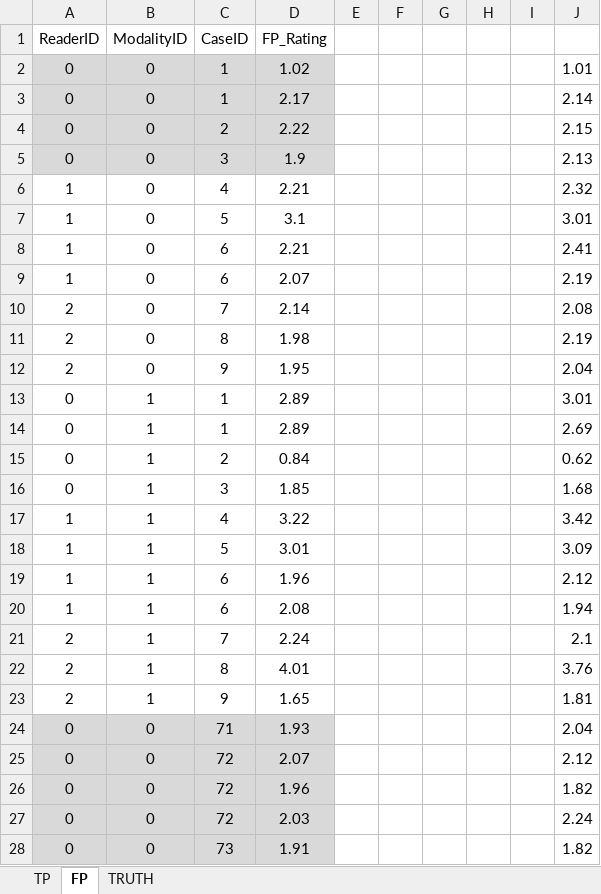
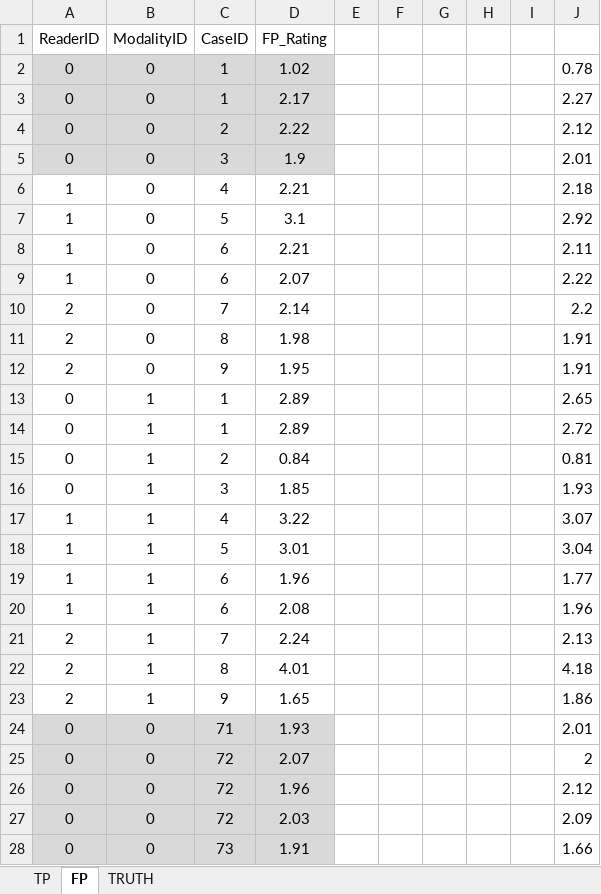
Before and after one commit to dpc10ster/RJafroc, an Excel workbook: inst/extdata/toyFiles/FROC/frocSpC.xlsx, sheet FP, drawn as a sheet; only a part is shown; values as stored, in another font and other column widths than the file's, no borders; the diff covers the shown part only; the diff names each change by its address in the sheet, - before the commit and + after, or states it on an @@ line.

```diff
--- a/inst/extdata/toyFiles/FROC/frocSpC.xlsx (sheet FP)
+++ b/inst/extdata/toyFiles/FROC/frocSpC.xlsx (sheet FP)
-J2: 1.01
+J2: 0.78
-J3: 2.14
+J3: 2.27
-J4: 2.15
+J4: 2.12
-J5: 2.13
+J5: 2.01
-J6: 2.32
+J6: 2.18
-J7: 3.01
+J7: 2.92
-J8: 2.41
+J8: 2.11
-J9: 2.19
+J9: 2.22
-J10: 2.08
+J10: 2.2
-J11: 2.19
+J11: 1.91
-J12: 2.04
+J12: 1.91
-J13: 3.01
+J13: 2.65
-J14: 2.69
+J14: 2.72
-J15: 0.62
+J15: 0.81
-J16: 1.68
+J16: 1.93
-J17: 3.42
+J17: 3.07
-J18: 3.09
+J18: 3.04
-J19: 2.12
+J19: 1.77
-J20: 1.94
+J20: 1.96
-J21: 2.1
+J21: 2.13
-J22: 3.76
+J22: 4.18
-J23: 1.81
+J23: 1.86
-J24: 2.04
+J24: 2.01
-J25: 2.12
+J25: 2
-J26: 1.82
+J26: 2.12
-J27: 2.24
+J27: 2.09
-J28: 1.82
+J28: 1.66
```
Also changed, not shown: 47 edited cells elsewhere in this sheet, sheet TP, charts or pictures, 31 other files.
